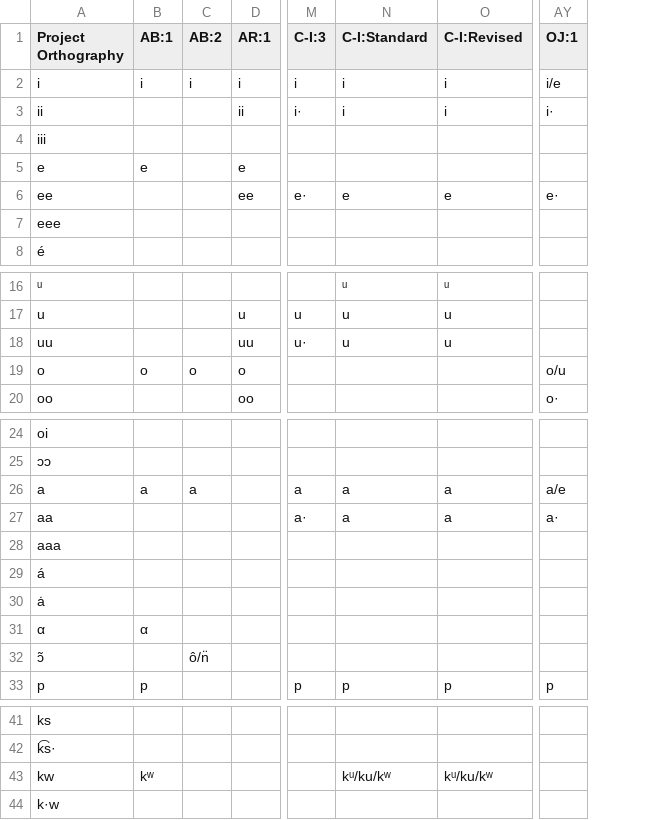
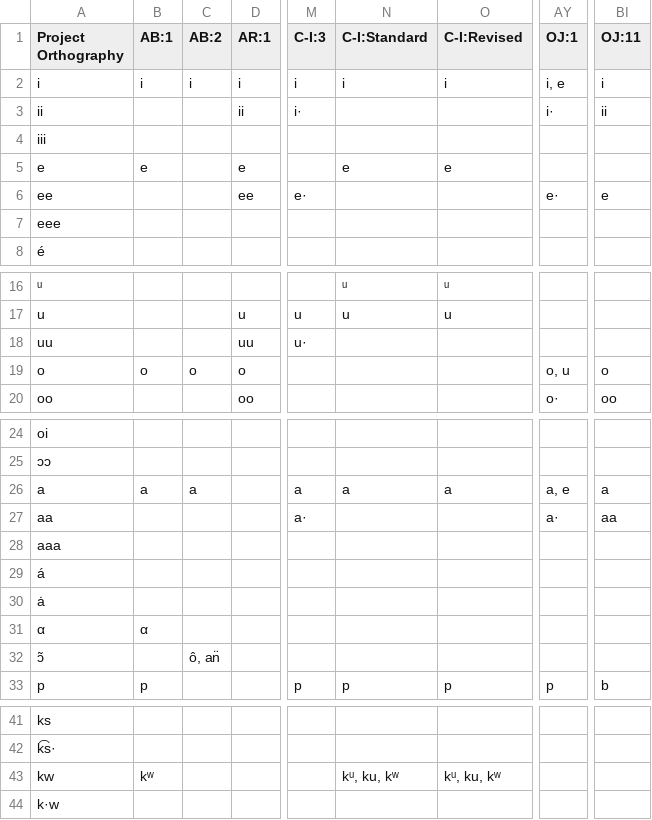
Before and after one commit to dwhieb/Nisinoon, a CSV file: data/csv/orthographies.csv, drawn as a sheet; only a part is shown, gaps mark what is left out; the diff covers the shown part only; the diff names each change by its address in the sheet, - before the commit and + after, or states it on an @@ line.

```diff
--- a/data/csv/orthographies.csv
+++ b/data/csv/orthographies.csv
+column BI (OJ:11), rows 2-6: i | ii |  |  | e; rows 19-20: o | oo; rows 26-33: a | aa |  |  |  |  |  | b
-AY2 (OJ:1): i/e
+AY2 (OJ:1): i, e
-N3 (C-I:Standard): i
+N3 (C-I:Standard): (empty)
-O3 (C-I:Revised): i
+O3 (C-I:Revised): (empty)
-N5 (C-I:Standard): (empty)
+N5 (C-I:Standard): e
-O5 (C-I:Revised): (empty)
+O5 (C-I:Revised): e
-N6 (C-I:Standard): e
+N6 (C-I:Standard): (empty)
-O6 (C-I:Revised): e
+O6 (C-I:Revised): (empty)
-N18 (C-I:Standard): u
+N18 (C-I:Standard): (empty)
-O18 (C-I:Revised): u
+O18 (C-I:Revised): (empty)
-AY19 (OJ:1): o/u
+AY19 (OJ:1): o, u
-AY26 (OJ:1): a/e
+AY26 (OJ:1): a, e
-N27 (C-I:Standard): a
+N27 (C-I:Standard): (empty)
-O27 (C-I:Revised): a
+O27 (C-I:Revised): (empty)
-C32 (AB:2): ô/n̈
+C32 (AB:2): ô, an̈
-N43 (C-I:Standard): kᵘ/ku/kʷ
+N43 (C-I:Standard): kᵘ, ku, kʷ
-O43 (C-I:Revised): kᵘ/ku/kʷ
+O43 (C-I:Revised): kᵘ, ku, kʷ
```
Also changed, not shown: 2 added rows elsewhere in this file, data/issues.csv, data/transliterations/Cree_Northern_East.csv, 48 other files.
